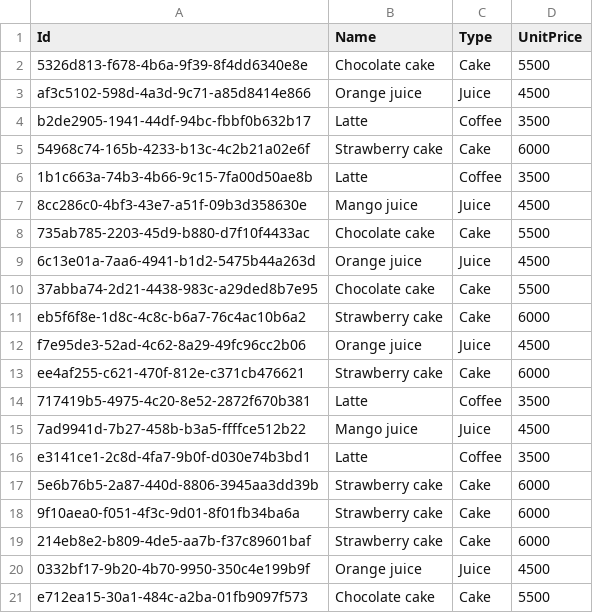
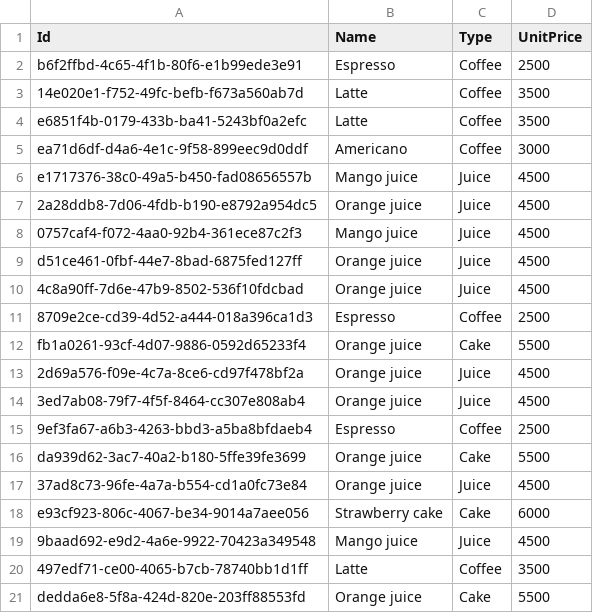
Before and after one commit to 0unk0/SESAC_HW, a CSV file: HW10_miniproj/csv/item.csv, drawn as a sheet.

```diff
--- a/HW10_miniproj/csv/item.csv
+++ b/HW10_miniproj/csv/item.csv
@@ -1,21 +1,21 @@
 Id,Name,Type,UnitPrice
-5326d813-f678-4b6a-9f39-8f4dd6340e8e,Chocolate cake,Cake,5500
-af3c5102-598d-4a3d-9c71-a85d8414e866,Orange juice,Juice,4500
-b2de2905-1941-44df-94bc-fbbf0b632b17,Latte,Coffee,3500
-54968c74-165b-4233-b13c-4c2b21a02e6f,Strawberry cake,Cake,6000
-1b1c663a-74b3-4b66-9c15-7fa00d50ae8b,Latte,Coffee,3500
-8cc286c0-4bf3-43e7-a51f-09b3d358630e,Mango juice,Juice,4500
-735ab785-2203-45d9-b880-d7f10f4433ac,Chocolate cake,Cake,5500
-6c13e01a-7aa6-4941-b1d2-5475b44a263d,Orange juice,Juice,4500
-37abba74-2d21-4438-983c-a29ded8b7e95,Chocolate cake,Cake,5500
-eb5f6f8e-1d8c-4c8c-b6a7-76c4ac10b6a2,Strawberry cake,Cake,6000
-f7e95de3-52ad-4c62-8a29-49fc96cc2b06,Orange juice,Juice,4500
-ee4af255-c621-470f-812e-c371cb476621,Strawberry cake,Cake,6000
-717419b5-4975-4c20-8e52-2872f670b381,Latte,Coffee,3500
-7ad9941d-7b27-458b-b3a5-ffffce512b22,Mango juice,Juice,4500
-e3141ce1-2c8d-4fa7-9b0f-d030e74b3bd1,Latte,Coffee,3500
-5e6b76b5-2a87-440d-8806-3945aa3dd39b,Strawberry cake,Cake,6000
-9f10aea0-f051-4f3c-9d01-8f01fb34ba6a,Strawberry cake,Cake,6000
-214eb8e2-b809-4de5-aa7b-f37c89601baf,Strawberry cake,Cake,6000
-0332bf17-9b20-4b70-9950-350c4e199b9f,Orange juice,Juice,4500
-e712ea15-30a1-484c-a2ba-01fb9097f573,Chocolate cake,Cake,5500
+b6f2ffbd-4c65-4f1b-80f6-e1b99ede3e91,Espresso,Coffee,2500
+14e020e1-f752-49fc-befb-f673a560ab7d,Latte,Coffee,3500
+e6851f4b-0179-433b-ba41-5243bf0a2efc,Latte,Coffee,3500
+ea71d6df-d4a6-4e1c-9f58-899eec9d0ddf,Americano,Coffee,3000
+e1717376-38c0-49a5-b450-fad08656557b,Mango juice,Juice,4500
+2a28ddb8-7d06-4fdb-b190-e8792a954dc5,Orange juice,Juice,4500
+0757caf4-f072-4aa0-92b4-361ece87c2f3,Mango juice,Juice,4500
+d51ce461-0fbf-44e7-8bad-6875fed127ff,Orange juice,Juice,4500
+4c8a90ff-7d6e-47b9-8502-536f10fdcbad,Orange juice,Juice,4500
+8709e2ce-cd39-4d52-a444-018a396ca1d3,Espresso,Coffee,2500
+fb1a0261-93cf-4d07-9886-0592d65233f4,Orange juice,Cake,5500
+2d69a576-f09e-4c7a-8ce6-cd97f478bf2a,Orange juice,Juice,4500
+3ed7ab08-79f7-4f5f-8464-cc307e808ab4,Orange juice,Juice,4500
+9ef3fa67-a6b3-4263-bbd3-a5ba8bfdaeb4,Espresso,Coffee,2500
+da939d62-3ac7-40a2-b180-5ffe39fe3699,Orange juice,Cake,5500
+37ad8c73-96fe-4a7a-b554-cd1a0fc73e84,Orange juice,Juice,4500
+e93cf923-806c-4067-be34-9014a7aee056,Strawberry cake,Cake,6000
+9baad692-e9d2-4a6e-9922-70423a349548,Mango juice,Juice,4500
+497edf71-ce00-4065-b7cb-78740bb1d1ff,Latte,Coffee,3500
+dedda6e8-5f8a-424d-820e-203ff88553fd,Orange juice,Cake,5500
```
Also changed, not shown: HW10_miniproj/csv/store.csv, HW10_miniproj/csv/user.csv, 4 other files.
